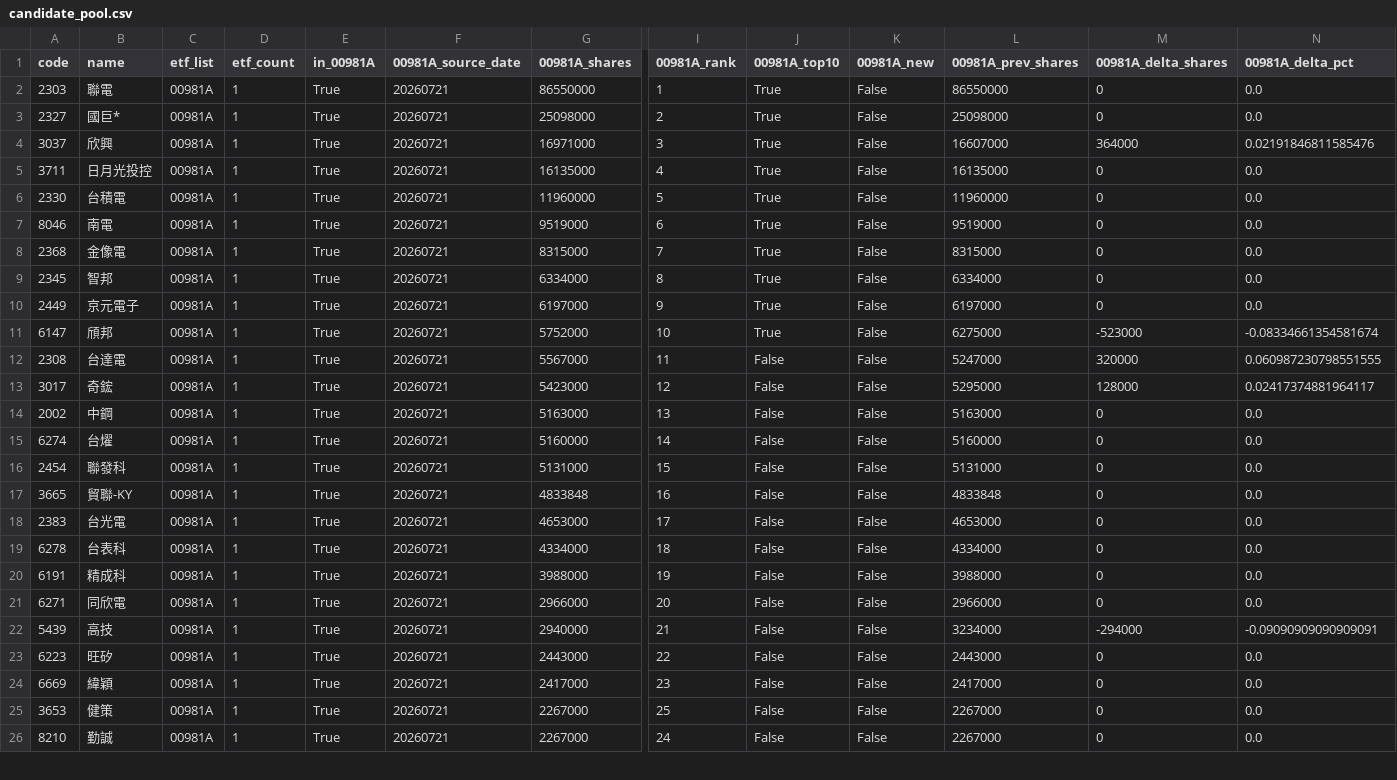
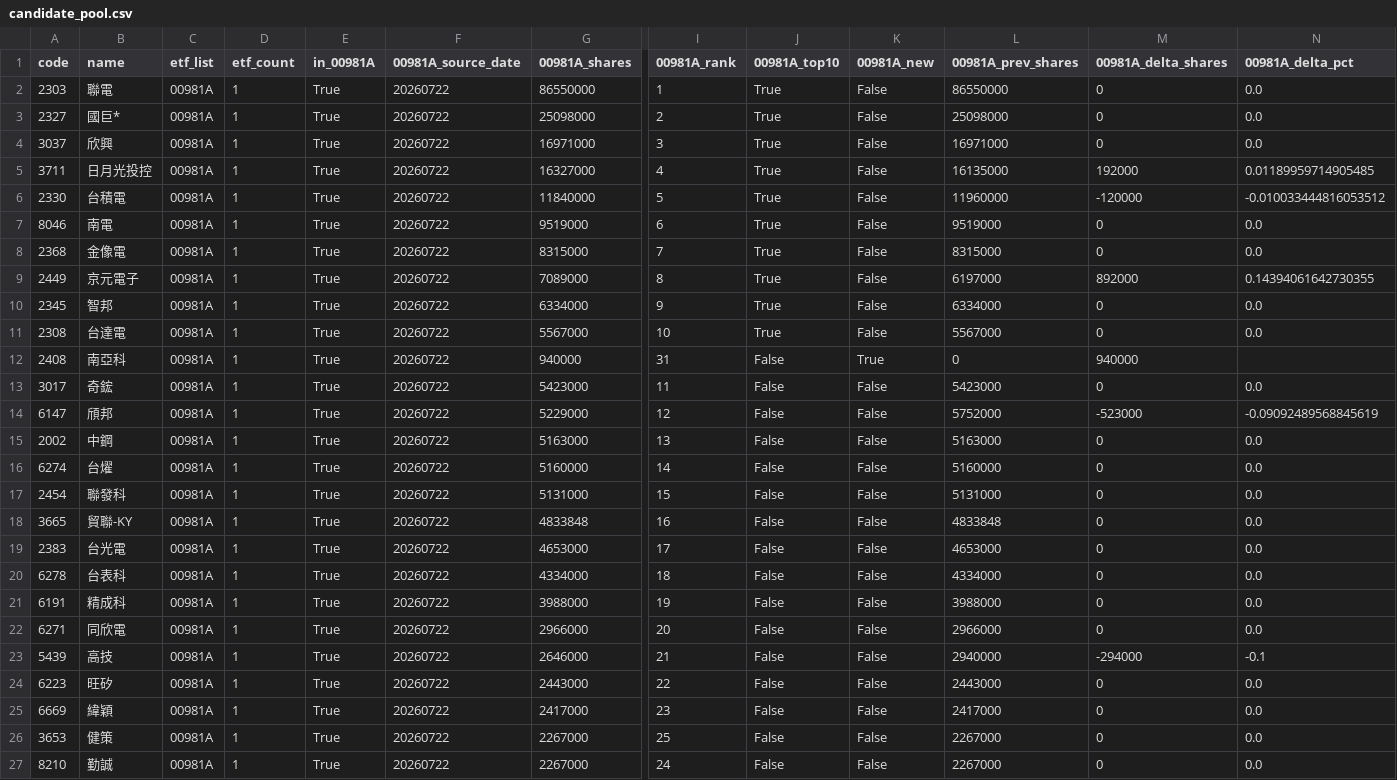
Before and after one commit to 4ru1013/taiwan-stock-screen, a CSV file: output/candidate_pool.csv, drawn as a sheet; only a part is shown, gaps mark what is left out; removed rows and columns are numbered as before the commit, all else as after; rows hold the shown columns only; the diff covers the shown part only; the diff names each change by its address in the sheet, - before the commit and + after, or states it on an @@ line.

```diff
--- a/output/candidate_pool.csv
+++ b/output/candidate_pool.csv
-F2:F8 (00981A_source_date): 20260721
+F2:F8 (00981A_source_date): 20260722
-L4 (00981A_prev_shares): 16607000
+L4 (00981A_prev_shares): 16971000
-M4 (00981A_delta_shares): 364000
+M4 (00981A_delta_shares): 0
-N4 (00981A_delta_pct): 0.02191846811585476
+N4 (00981A_delta_pct): 0.0
-G5 (00981A_shares): 16135000
+G5 (00981A_shares): 16327000
-M5 (00981A_delta_shares): 0
+M5 (00981A_delta_shares): 192000
-N5 (00981A_delta_pct): 0.0
+N5 (00981A_delta_pct): 0.01189959714905485
-G6 (00981A_shares): 11960000
+G6 (00981A_shares): 11840000
-M6 (00981A_delta_shares): 0
+M6 (00981A_delta_shares): -120000
-N6 (00981A_delta_pct): 0.0
+N6 (00981A_delta_pct): -0.010033444816053512
+row 9: 2449 | 京元電子 | 00981A | 1 | True | 20260722 | 7089000 | 8 | True | False | 6197000 | 892000 | 0.14394061642730355
-F10 (00981A_source_date): 20260721
+F10 (00981A_source_date): 20260722
-I10 (00981A_rank): 8
+I10 (00981A_rank): 9
-row 10: 2449 | 京元電子 | 00981A | 1 | True | 20260721 | 6197000 | 9 | True | False | 6197000 | 0 | 0.0
-row 11: 6147 | 頎邦 | 00981A | 1 | True | 20260721 | 5752000 | 10 | True | False | 6275000 | -523000 | -0.08334661354581674
-F11 (00981A_source_date): 20260721
+F11 (00981A_source_date): 20260722
-I11 (00981A_rank): 11
+I11 (00981A_rank): 10
-J11 (00981A_top10): False
+J11 (00981A_top10): True
-L11 (00981A_prev_shares): 5247000
+L11 (00981A_prev_shares): 5567000
-M11 (00981A_delta_shares): 320000
+M11 (00981A_delta_shares): 0
-N11 (00981A_delta_pct): 0.060987230798551555
+N11 (00981A_delta_pct): 0.0
+row 12: 2408 | 南亞科 | 00981A | 1 | True | 20260722 | 940000 | 31 | False | True | 0 | 940000
-F13 (00981A_source_date): 20260721
+F13 (00981A_source_date): 20260722
-I13 (00981A_rank): 12
+I13 (00981A_rank): 11
-L13 (00981A_prev_shares): 5295000
+L13 (00981A_prev_shares): 5423000
-M13 (00981A_delta_shares): 128000
+M13 (00981A_delta_shares): 0
-N13 (00981A_delta_pct): 0.02417374881964117
+N13 (00981A_delta_pct): 0.0
+row 14: 6147 | 頎邦 | 00981A | 1 | True | 20260722 | 5229000 | 12 | False | False | 5752000 | -523000 | -0.09092489568845619
-F15:F27 (00981A_source_date): 20260721
+F15:F27 (00981A_source_date): 20260722
-G23 (00981A_shares): 2940000
+G23 (00981A_shares): 2646000
-L23 (00981A_prev_shares): 3234000
+L23 (00981A_prev_shares): 2940000
-N23 (00981A_delta_pct): -0.09090909090909091
+N23 (00981A_delta_pct): -0.1
```
Also changed, not shown: 1 added row, 2 removed rows and 42 edited cells elsewhere in this file, data/raw/etf_holdings_latest.csv, 5 other files.
